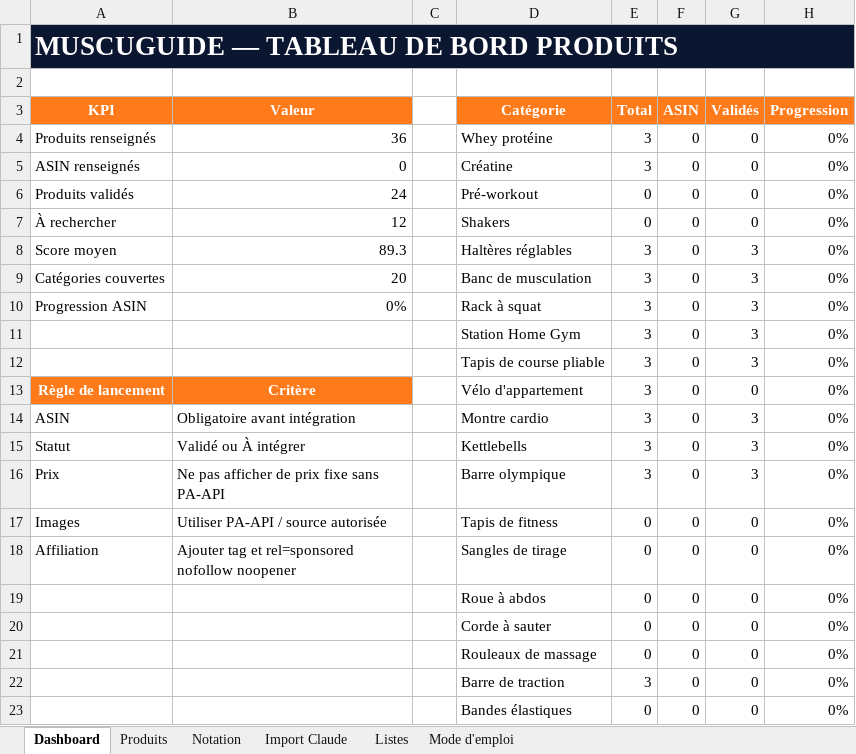
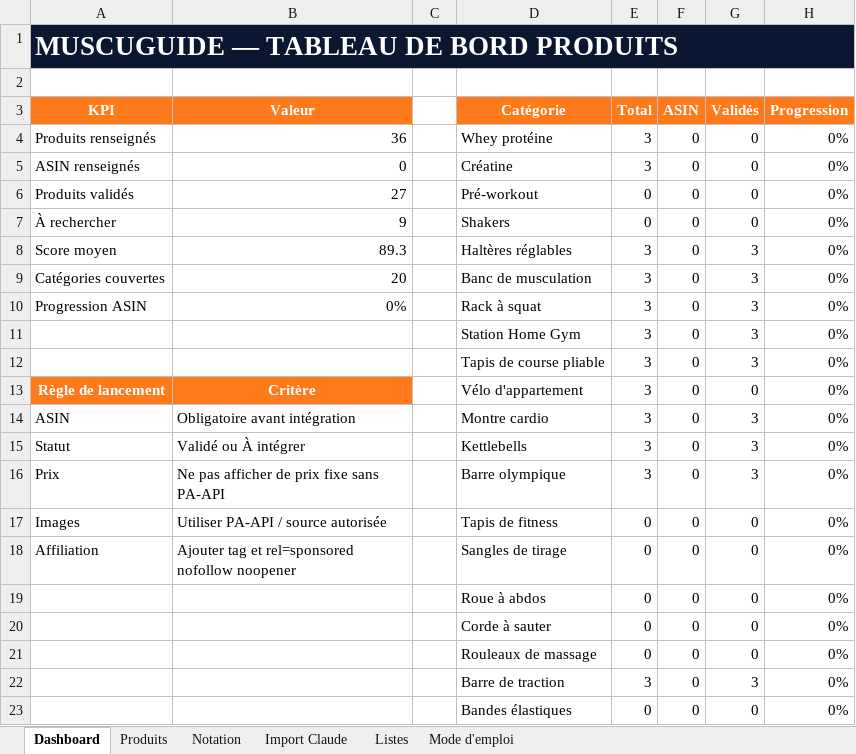
Before and after one commit to she932/blog-sport, an Excel workbook: data/import/MuscuGuide_Base_Produits.xlsx, sheet Dashboard, drawn as a sheet; values as stored, in another font and other column widths than the file's, no borders; charts and pictures and conditional formats not drawn; the diff names each change by its address in the sheet, - before the commit and + after, or states it on an @@ line.

```diff
--- a/data/import/MuscuGuide_Base_Produits.xlsx (sheet Dashboard)
+++ b/data/import/MuscuGuide_Base_Produits.xlsx (sheet Dashboard)
-B6 (Valeur): 24
+B6 (Valeur): 27
-B7 (Valeur): 12
+B7 (Valeur): 9
-G22 (Validés): 0
+G22 (Validés): 3
```
Also changed, not shown: sheet Produits, sheet Import Claude, charts or pictures, 2 other files.
